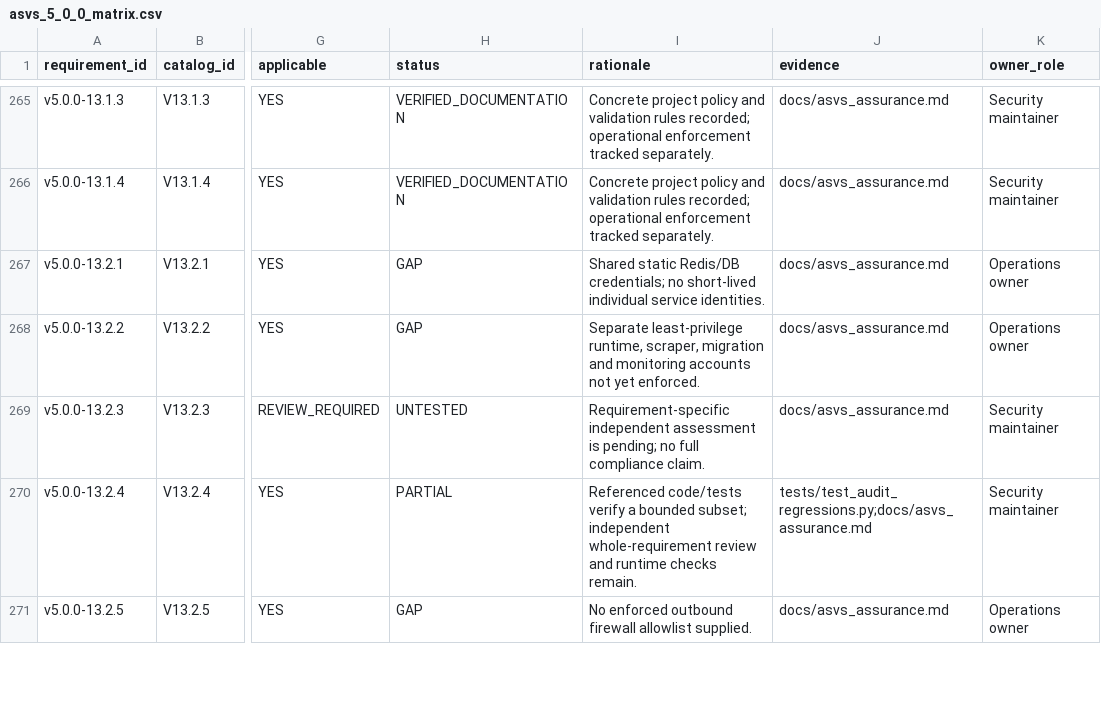
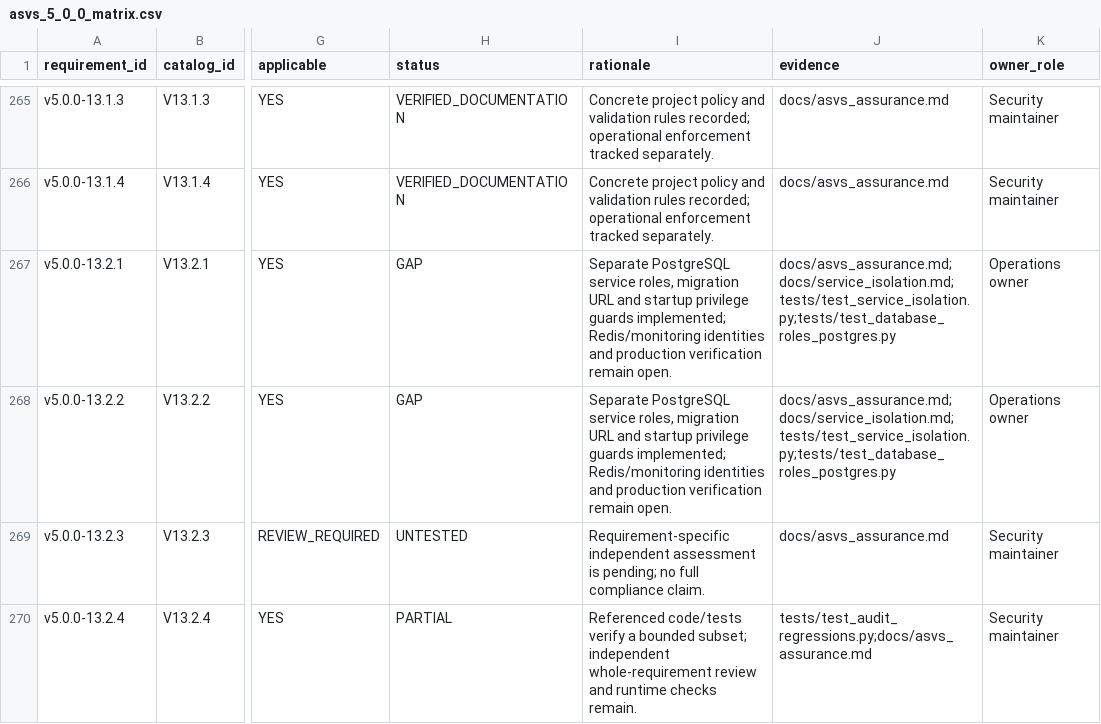
Before and after one commit to Andrey-Sema/alert-bot-project, a CSV file: docs/asvs_5_0_0_matrix.csv, drawn as a sheet; only a part is shown, gaps mark what is left out; the shorter side is filled out with more unchanged rows; the diff names each change by its address in the sheet, - before the commit and + after, or states it on an @@ line.

Commit message:
Isolate PostgreSQL service roles and migration credentials

```diff
--- a/docs/asvs_5_0_0_matrix.csv
+++ b/docs/asvs_5_0_0_matrix.csv
-I267 (rationale): Shared static Redis/DB credentials; no short-lived individual service identities.
+I267 (rationale): Separate PostgreSQL service roles, migration URL and startup privilege guards implemented; Redis/monitoring identities and production verification remain open.
-J267:J268 (evidence): docs/asvs_assurance.md
+J267:J268 (evidence): docs/asvs_assurance.md;docs/service_isolation.md;tests/test_service_isolation.py;tests/test_database_roles_postgres.py
-I268 (rationale): Separate least-privilege runtime, scraper, migration and monitoring accounts not yet enforced.
+I268 (rationale): Separate PostgreSQL service roles, migration URL and startup privilege guards implemented; Redis/monitoring identities and production verification remain open.
```
Also changed, not shown: 25 other files.
